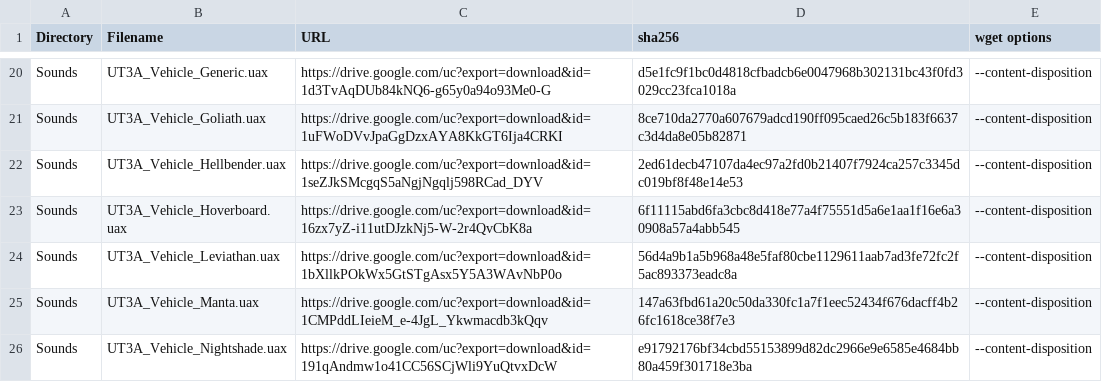
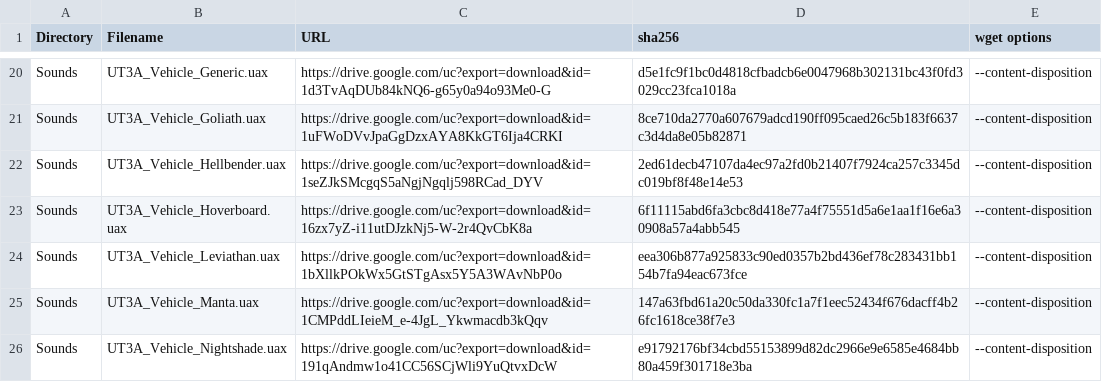
Before and after one commit to GreatEmerald/UT3Vehicles, a CSV file: Binaries.csv, drawn as a sheet; only a part is shown, gaps mark what is left out.

Commit message:
Update Binaries.csv

```diff
--- a/Binaries.csv
+++ b/Binaries.csv
@@ -23,3 +23,3 @@ Sounds,UT3A_Vehicle_Hellbender.uax,https://drive.google.com/uc?export=download&i
 Sounds,UT3A_Vehicle_Hoverboard.uax,https://drive.google.com/uc?export=download&id=16zx7yZ-i11utDJzkNj5-W-2r4QvCbK8a,6f11115abd6fa3cbc8d418e77a4f75551d5a6e1aa1f16e6a30908a57a4abb545,--content-disposition
-Sounds,UT3A_Vehicle_Leviathan.uax,https://drive.google.com/uc?export=download&id=1bXllkPOkWx5GtSTgAsx5Y5A3WAvNbP0o,56d4a9b1a5b968a48e5faf80cbe1129611aab7ad3fe72fc2f5ac893373eadc8a,--content-disposition
+Sounds,UT3A_Vehicle_Leviathan.uax,https://drive.google.com/uc?export=download&id=1bXllkPOkWx5GtSTgAsx5Y5A3WAvNbP0o,eea306b877a925833c90ed0357b2bd436ef78c283431bb154b7fa94eac673fce,--content-disposition
 Sounds,UT3A_Vehicle_Manta.uax,https://drive.google.com/uc?export=download&id=1CMPddLIeieM_e-4JgL_Ykwmacdb3kQqv,147a63fbd61a20c50da330fc1a7f1eec52434f676dacff4b26fc1618ce38f7e3,--content-disposition
```
